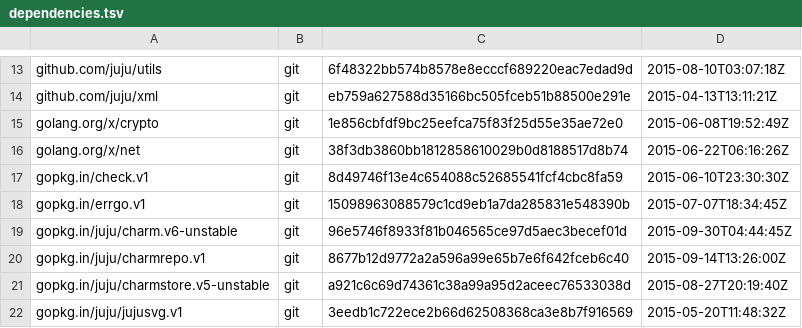
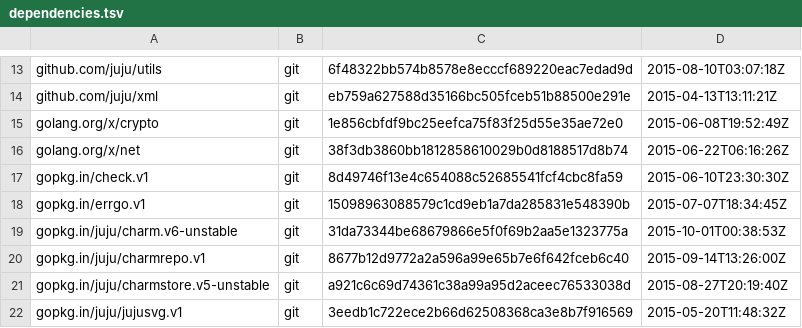
Before and after one commit to juju/charmrepo, a TSV file: dependencies.tsv, drawn as a sheet; only a part is shown, gaps mark what is left out.

```diff
--- a/dependencies.tsv
+++ b/dependencies.tsv
@@ -18,3 +18,3 @@ gopkg.in/check.v1	git	8d49746f13e4c654088c52685541fcf4cbc8fa59	2015-06-10T23:30:
 gopkg.in/errgo.v1	git	15098963088579c1cd9eb1a7da285831e548390b	2015-07-07T18:34:45Z
-gopkg.in/juju/charm.v6-unstable	git	96e5746f8933f81b046565ce97d5aec3becef01d	2015-09-30T04:44:45Z
+gopkg.in/juju/charm.v6-unstable	git	31da73344be68679866e5f0f69b2aa5e1323775a	2015-10-01T00:38:53Z
 gopkg.in/juju/charmrepo.v1	git	8677b12d9772a2a596a99e65b7e6f642fceb6c40	2015-09-14T13:26:00Z
```
Also changed, not shown: 7 other files.
